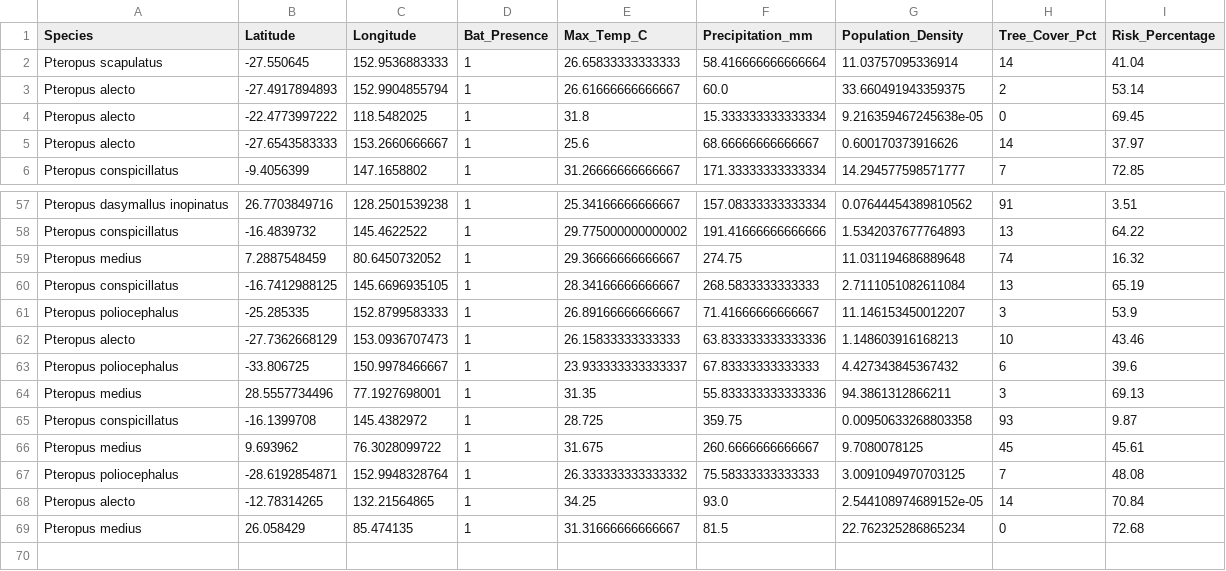
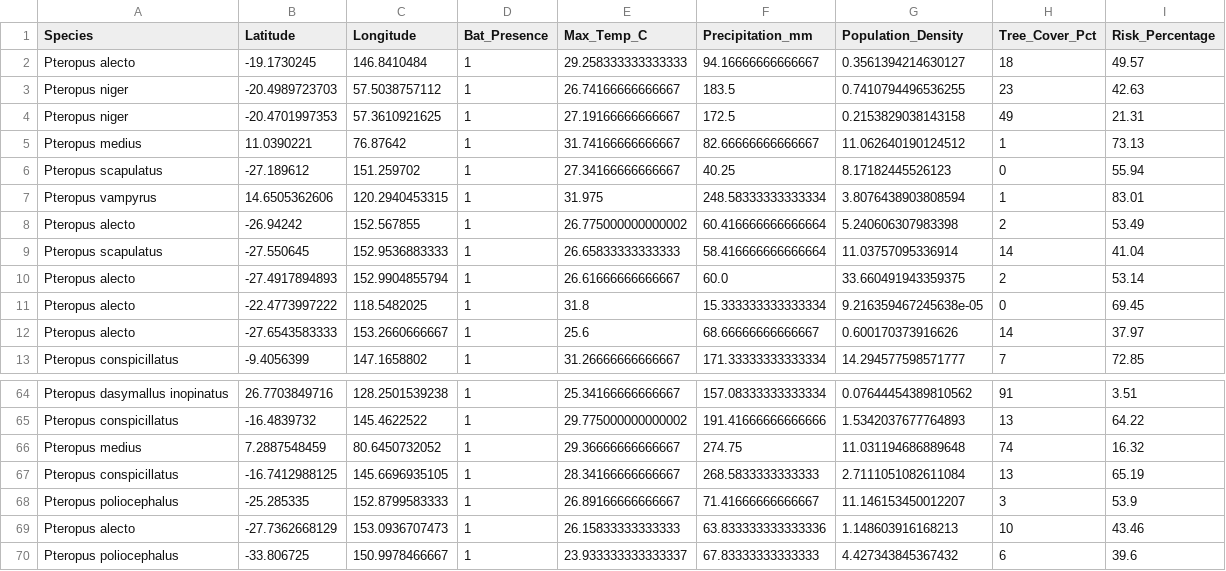
Before and after one commit to raghavvv1901/Nipah-Project, a CSV file: nipah_spillover_data.csv, drawn as a sheet; only a part is shown, gaps mark what is left out; removed rows and columns are numbered as before the commit, all else as after; the diff names each change by its address in the sheet, - before the commit and + after, or states it on an @@ line.

```diff
--- a/nipah_spillover_data.csv
+++ b/nipah_spillover_data.csv
+row 2: Pteropus alecto | -19.1730245 | 146.8410484 | 1 | 29.258333333333333 | 94.16666666666667 | 0.3561394214630127 | 18 | 49.57
+row 3: Pteropus niger | -20.4989723703 | 57.5038757112 | 1 | 26.74166666666667 | 183.5 | 0.7410794496536255 | 23 | 42.63
+row 4: Pteropus niger | -20.4701997353 | 57.3610921625 | 1 | 27.19166666666667 | 172.5 | 0.2153829038143158 | 49 | 21.31
+row 5: Pteropus medius | 11.0390221 | 76.87642 | 1 | 31.74166666666667 | 82.66666666666667 | 11.062640190124512 | 1 | 73.13
+row 6: Pteropus scapulatus | -27.189612 | 151.259702 | 1 | 27.34166666666667 | 40.25 | 8.17182445526123 | 0 | 55.94
+row 7: Pteropus vampyrus | 14.6505362606 | 120.2940453315 | 1 | 31.975 | 248.58333333333334 | 3.8076438903808594 | 1 | 83.01
+row 8: Pteropus alecto | -26.94242 | 152.567855 | 1 | 26.775000000000002 | 60.416666666666664 | 5.240606307983398 | 2 | 53.49
-row 64: Pteropus medius | 28.5557734496 | 77.1927698001 | 1 | 31.35 | 55.833333333333336 | 94.3861312866211 | 3 | 69.13
-row 65: Pteropus conspicillatus | -16.1399708 | 145.4382972 | 1 | 28.725 | 359.75 | 0.00950633268803358 | 93 | 9.87
-row 66: Pteropus medius | 9.693962 | 76.3028099722 | 1 | 31.675 | 260.6666666666667 | 9.7080078125 | 45 | 45.61
-row 67: Pteropus poliocephalus | -28.6192854871 | 152.9948328764 | 1 | 26.333333333333332 | 75.58333333333333 | 3.0091094970703125 | 7 | 48.08
-row 68: Pteropus alecto | -12.78314265 | 132.21564865 | 1 | 34.25 | 93.0 | 2.544108974689152e-05 | 14 | 70.84
-row 69: Pteropus medius | 26.058429 | 85.474135 | 1 | 31.31666666666667 | 81.5 | 22.762325286865234 | 0 | 72.68
```
